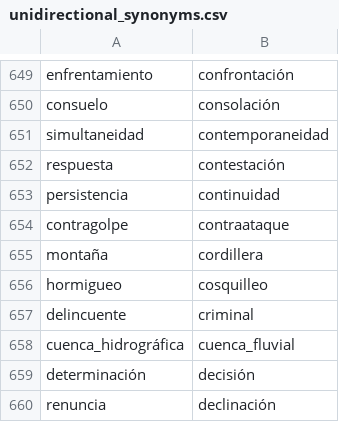
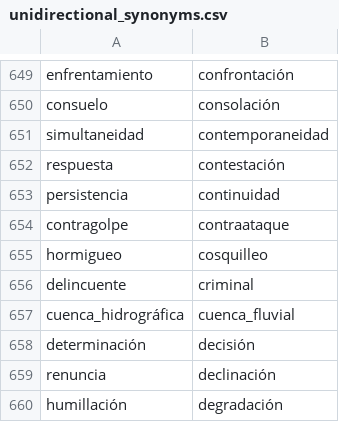
Before and after one commit to fbalbachan/TecnoNews, a CSV file: prototype/resources/unidirectional_synonyms.csv, drawn as a sheet; only a part is shown, gaps mark what is left out; the shorter side is filled out with more unchanged rows; the diff names each change by its address in the sheet, - before the commit and + after, or states it on an @@ line.

```diff
--- a/prototype/resources/unidirectional_synonyms.csv
+++ b/prototype/resources/unidirectional_synonyms.csv
-row 655: montaña | cordillera
```
Also changed, not shown: prototype/resources/synonyms.csv.
